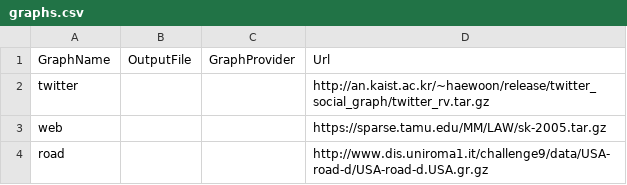
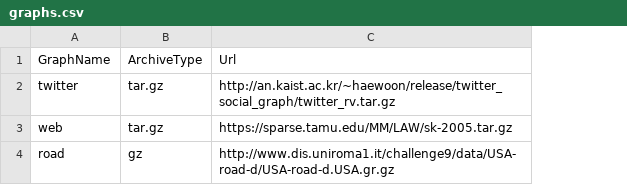
Before and after one commit to YaccConstructor/GraphBLAS-sharp, a CSV file: benchmarks/GraphBLAS-sharp.Benchmarks/Datasets/GAP/graphs.csv, drawn as a sheet; removed rows and columns are numbered as before the commit, all else as after; the diff names each change by its address in the sheet, - before the commit and + after, or states it on an @@ line.

Commit message:
Fix benchmark config, download method and tests

```diff
--- a/benchmarks/GraphBLAS-sharp.Benchmarks/Datasets/GAP/graphs.csv
+++ b/benchmarks/GraphBLAS-sharp.Benchmarks/Datasets/GAP/graphs.csv
-column B, row 1: OutputFile
-column C, row 1: GraphProvider
+column B, rows 1-4: ArchiveType | tar.gz | tar.gz | gz
```
Also changed, not shown: 16 other files.
